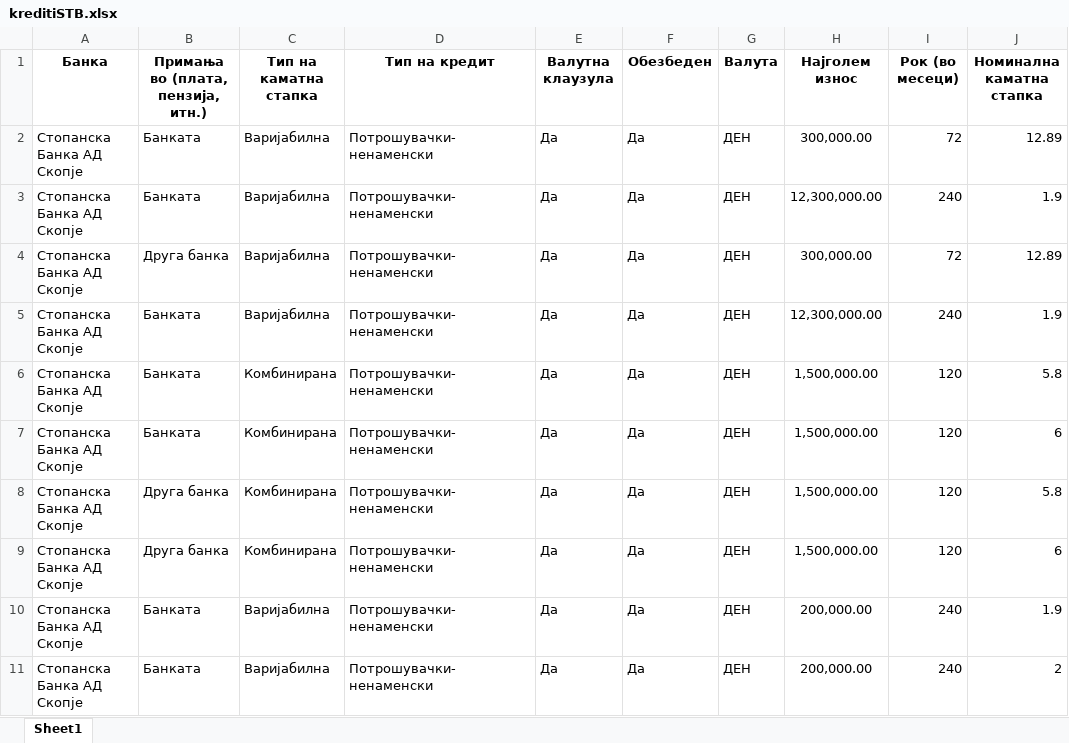
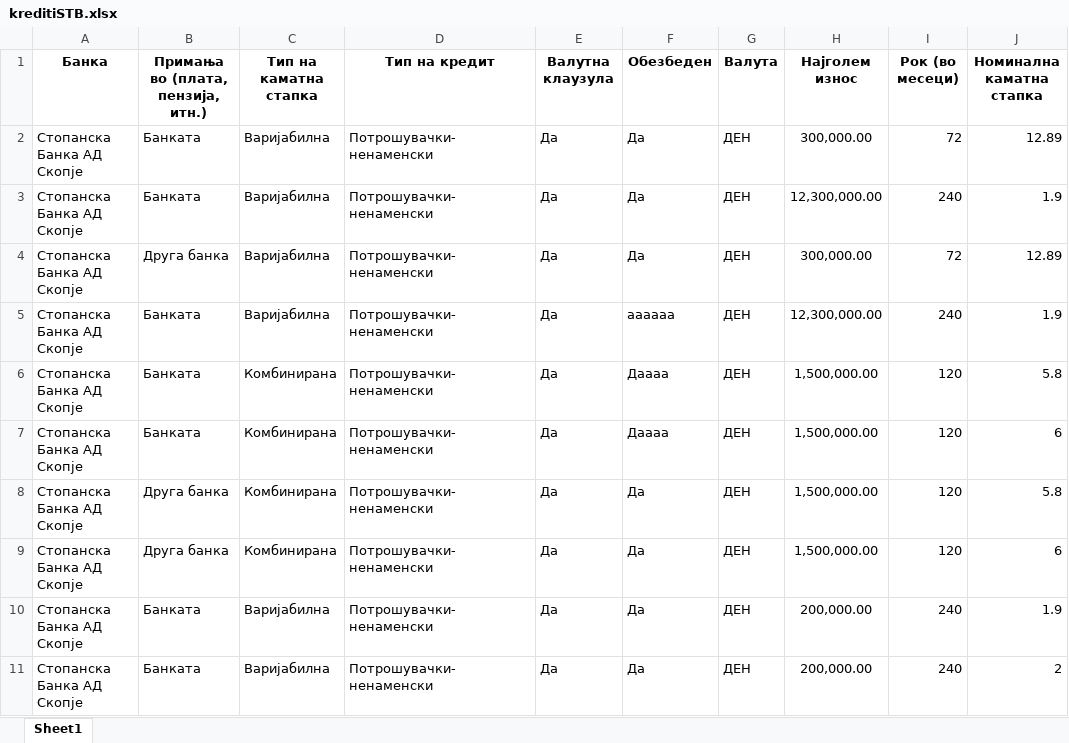
Before and after one commit to vladimirmiovski/cdtfile, an Excel workbook: kreditiSTB.xlsx, sheet Sheet1, drawn as a sheet; only a part is shown; values as stored, in another font and other column widths than the file's, no borders; the diff names each change by its address in the sheet, - before the commit and + after, or states it on an @@ line.

Commit message:
Add files via upload

```diff
--- a/kreditiSTB.xlsx (sheet Sheet1)
+++ b/kreditiSTB.xlsx (sheet Sheet1)
-F5 (Обезбеден): Да
+F5 (Обезбеден): aaaaaa
-F6:F7 (Обезбеден): Да
+F6:F7 (Обезбеден): Даaaa
```
